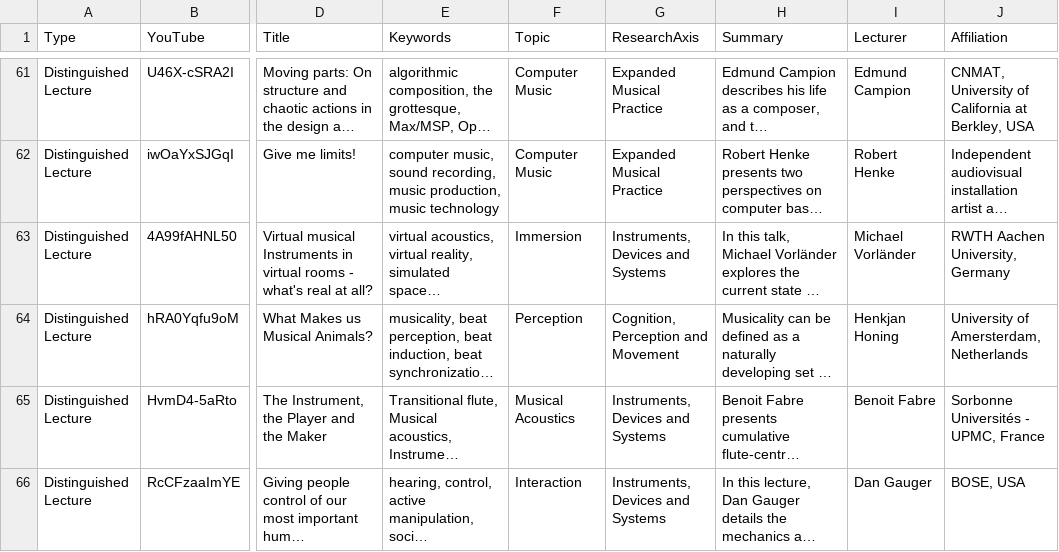
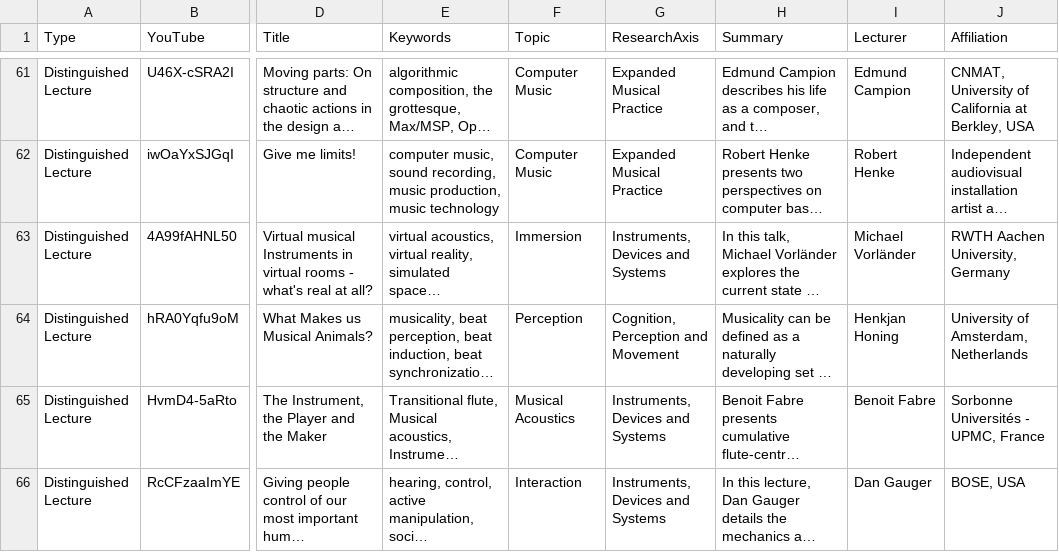
Before and after one commit to IDMIL/CIRMMT_visualizations, a CSV file: src/data.csv, drawn as a sheet; only a part is shown, gaps mark what is left out; long unchanged cells end in …; the diff names each change by its address in the sheet, - before the commit and + after, or states it on an @@ line.

Commit message:
Update data.csv: fix Amersterdam

```diff
--- a/src/data.csv
+++ b/src/data.csv
-J64 (Affiliation): University of Amersterdam, Netherlands
+J64 (Affiliation): University of Amsterdam, Netherlands
```
